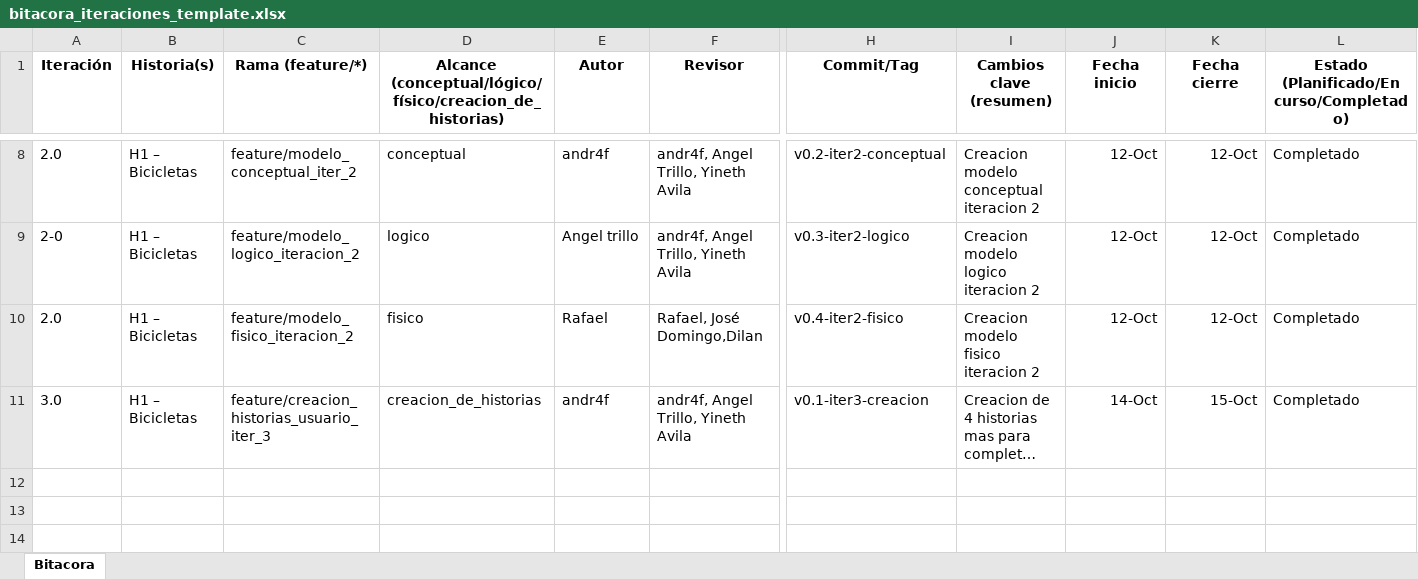
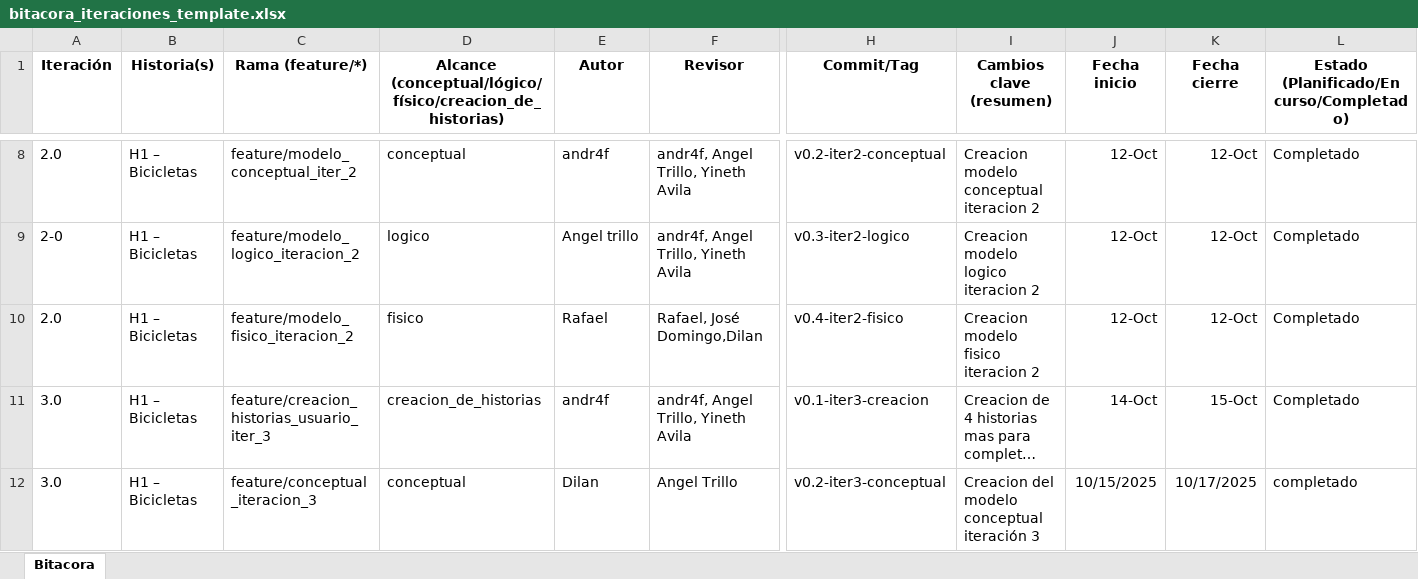
Before and after one commit to andr4f/bici-go-bd, an Excel workbook: documentacion/bitacora_iteraciones_template.xlsx, sheet Bitacora, drawn as a sheet; only a part is shown, gaps mark what is left out; long unchanged cells end in …; values as stored, in another font and other column widths than the file's, no borders; rows hold the shown columns only; the diff names each change by its address in the sheet, - before the commit and + after, or states it on an @@ line.

Commit message:
feat(Hx): v0.2-iter3-conceptual

```diff
--- a/documentacion/bitacora_iteraciones_template.xlsx (sheet Bitacora)
+++ b/documentacion/bitacora_iteraciones_template.xlsx (sheet Bitacora)
+row 12: 3.0 | H1 – Bicicletas | feature/conceptual_iteracion_3 | conceptual | Dilan | Angel Trillo | v0.2-iter3-conceptual | Creacion del modelo conceptual iteración 3 | 10/15/2025 | 10/17/2025 | completado
```
Also changed, not shown: 5 other files.
